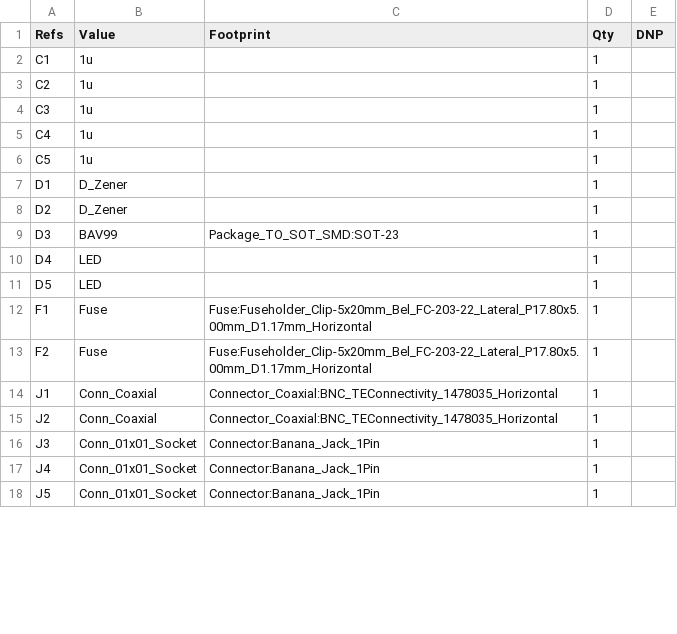
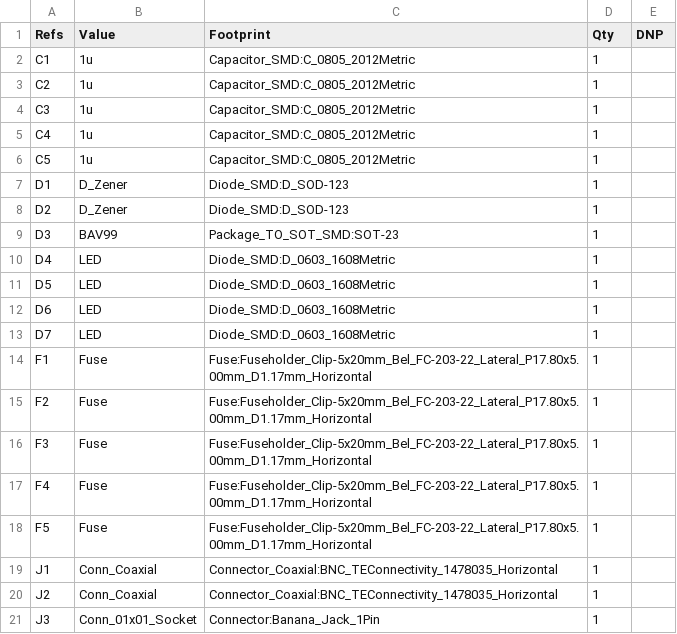
Before and after one commit to sirlilpanda/constant_current_function_gen, a CSV file: docs/BOM/current_gen_class_ab_bill_of_materials.csv, drawn as a sheet; only a part is shown; the shorter side is filled out with more unchanged rows; the diff covers the shown part only.

```diff
--- a/docs/BOM/current_gen_class_ab_bill_of_materials.csv
+++ b/docs/BOM/current_gen_class_ab_bill_of_materials.csv
@@ -1,14 +1,19 @@
 "Refs","Value","Footprint","Qty","DNP"
-"C1","1u","","1",""
-"C2","1u","","1",""
-"C3","1u","","1",""
-"C4","1u","","1",""
-"C5","1u","","1",""
-"D1","D_Zener","","1",""
-"D2","D_Zener","","1",""
+"C1","1u","Capacitor_SMD:C_0805_2012Metric","1",""
+"C2","1u","Capacitor_SMD:C_0805_2012Metric","1",""
+"C3","1u","Capacitor_SMD:C_0805_2012Metric","1",""
+"C4","1u","Capacitor_SMD:C_0805_2012Metric","1",""
+"C5","1u","Capacitor_SMD:C_0805_2012Metric","1",""
+"D1","D_Zener","Diode_SMD:D_SOD-123","1",""
+"D2","D_Zener","Diode_SMD:D_SOD-123","1",""
 "D3","BAV99","Package_TO_SOT_SMD:SOT-23","1",""
-"D4","LED","","1",""
-"D5","LED","","1",""
+"D4","LED","Diode_SMD:D_0603_1608Metric","1",""
+"D5","LED","Diode_SMD:D_0603_1608Metric","1",""
+"D6","LED","Diode_SMD:D_0603_1608Metric","1",""
+"D7","LED","Diode_SMD:D_0603_1608Metric","1",""
 "F1","Fuse","Fuse:Fuseholder_Clip-5x20mm_Bel_FC-203-22_Lateral_P17.80x5.00mm_D1.17mm_Horizontal","1",""
 "F2","Fuse","Fuse:Fuseholder_Clip-5x20mm_Bel_FC-203-22_Lateral_P17.80x5.00mm_D1.17mm_Horizontal","1",""
+"F3","Fuse","Fuse:Fuseholder_Clip-5x20mm_Bel_FC-203-22_Lateral_P17.80x5.00mm_D1.17mm_Horizontal","1",""
+"F4","Fuse","Fuse:Fuseholder_Clip-5x20mm_Bel_FC-203-22_Lateral_P17.80x5.00mm_D1.17mm_Horizontal","1",""
+"F5","Fuse","Fuse:Fuseholder_Clip-5x20mm_Bel_FC-203-22_Lateral_P17.80x5.00mm_D1.17mm_Horizontal","1",""
 "J1","Conn_Coaxial","Connector_Coaxial:BNC_TEConnectivity_1478035_Horizontal","1",""
```
Also changed, not shown: 11 added rows and 25 edited cells elsewhere in this file, 7 other files.
